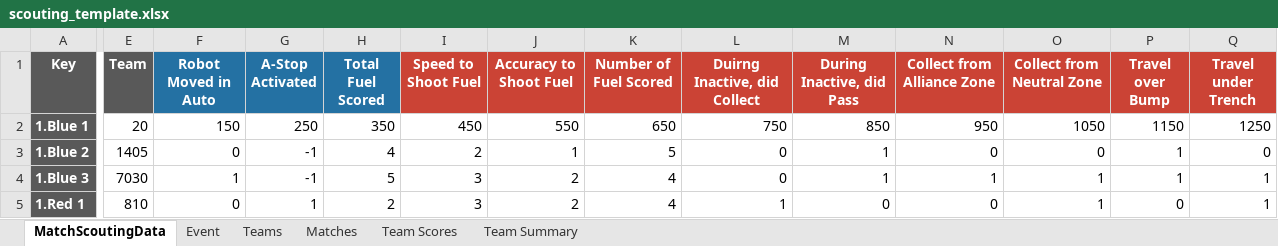
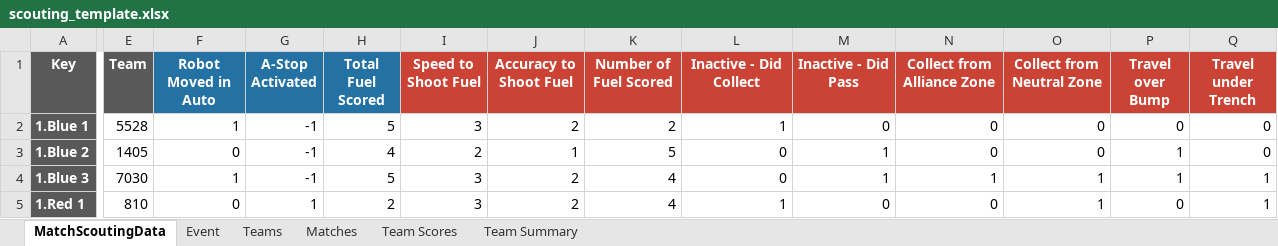
Before and after one commit to FairportRobotics/ScoutingPASSSync, an Excel workbook: The Blue Alliance/Templates/scouting_template.xlsx, sheet MatchScoutingData, drawn as a sheet; only a part is shown, gaps mark what is left out; values as stored, in another font and other column widths than the file's, no borders; the diff covers the shown part only; the diff names each change by its address in the sheet, - before the commit and + after, or states it on an @@ line.

Commit message:
Team Summary is complete.

```diff
--- a/The Blue Alliance/Templates/scouting_template.xlsx (sheet MatchScoutingData)
+++ b/The Blue Alliance/Templates/scouting_template.xlsx (sheet MatchScoutingData)
-L1: Duirng Inactive, did Collect
+L1: Inactive - Did Collect
-M1: During Inactive, did Pass
+M1: Inactive - Did Pass
-E2 (Team): 20
+E2 (Team): 5528
-F2 (Robot Moved in Auto): 150
+F2 (Robot Moved in Auto): 1
-G2 (A-Stop Activated): 250
+G2 (A-Stop Activated): -1
-H2 (Total Fuel Scored): 350
+H2 (Total Fuel Scored): 5
-I2 (Speed to Shoot Fuel): 450
+I2 (Speed to Shoot Fuel): 3
-J2 (Accuracy to Shoot Fuel): 550
+J2 (Accuracy to Shoot Fuel): 2
-K2 (Number of Fuel Scored): 650
+K2 (Number of Fuel Scored): 2
-L2 (Inactive - Did Collect): 750
+L2 (Inactive - Did Collect): 1
-M2 (Inactive - Did Pass): 850
+M2 (Inactive - Did Pass): 0
-N2 (Collect from Alliance Zone): 950
+N2 (Collect from Alliance Zone): 0
-O2 (Collect from Neutral Zone): 1050
+O2 (Collect from Neutral Zone): 0
-P2 (Travel over Bump): 1150
+P2 (Travel over Bump): 0
-Q2 (Travel under Trench): 1250
+Q2 (Travel under Trench): 0
```
Also changed, not shown: 9 edited cells elsewhere in this sheet, sheet Team Summary, sheet Team Scores, 2 other files.
